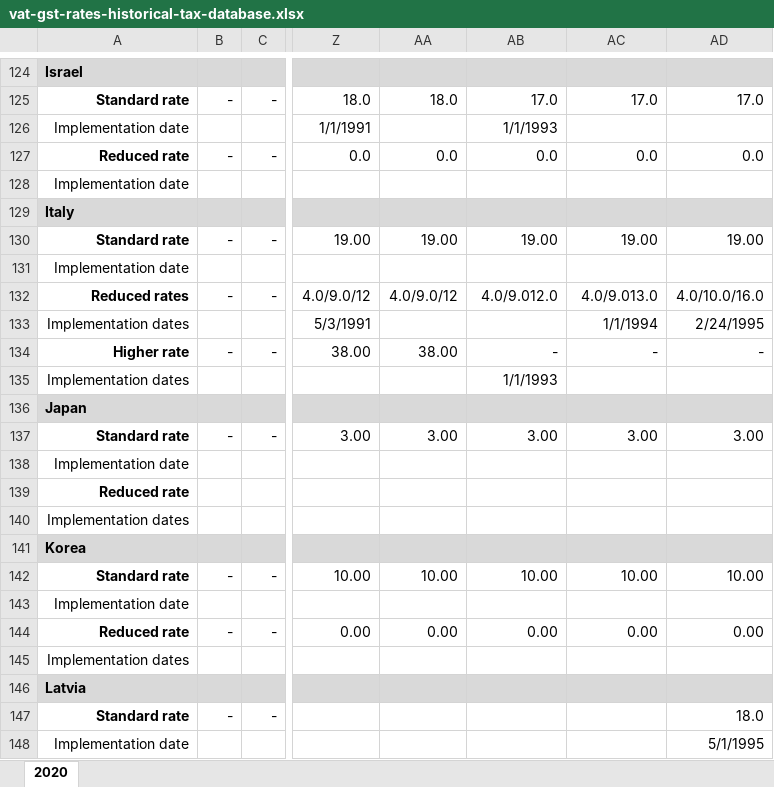
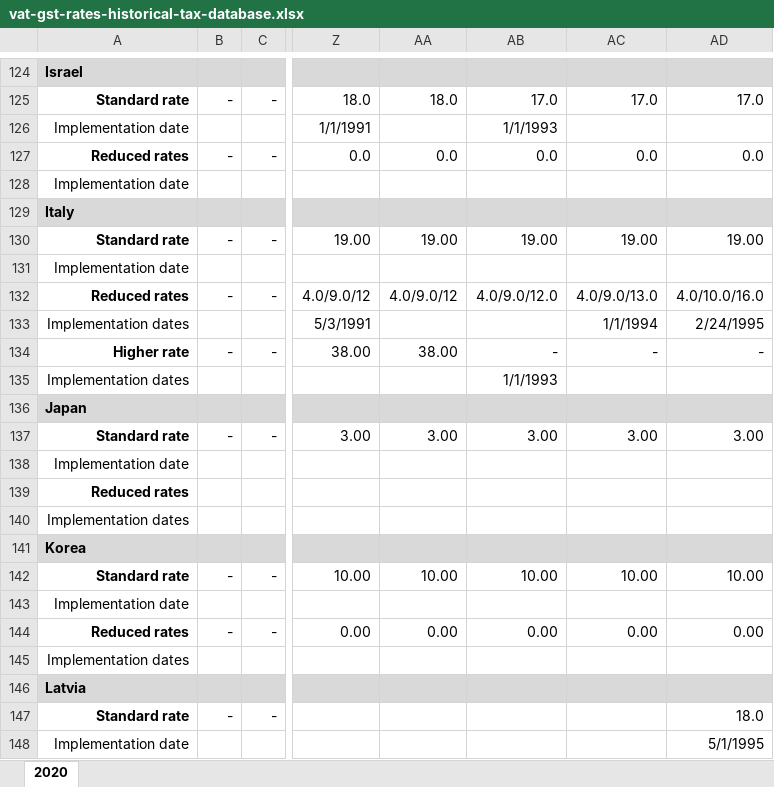
Before and after one commit to TaxFoundation/consumption-taxes, an Excel workbook: source_data/vat-gst-rates-historical-tax-database.xlsx, sheet 2020, drawn as a sheet; only a part is shown, gaps mark what is left out; values as stored, in another font and other column widths than the file's, no borders; the diff names each change by its address in the sheet, - before the commit and + after, or states it on an @@ line.

Commit message:
reduced rates 1967-2020

```diff
--- a/source_data/vat-gst-rates-historical-tax-database.xlsx (sheet 2020)
+++ b/source_data/vat-gst-rates-historical-tax-database.xlsx (sheet 2020)
-A127: Reduced rate
+A127: Reduced rates
-AB132: 4.0/9.012.0
+AB132: 4.0/9.0/12.0
-AC132: 4.0/9.013.0
+AC132: 4.0/9.0/13.0
-A139: Reduced rate
+A139: Reduced rates
-A144: Reduced rate
+A144: Reduced rates
```
Also changed, not shown: 2 other files.
